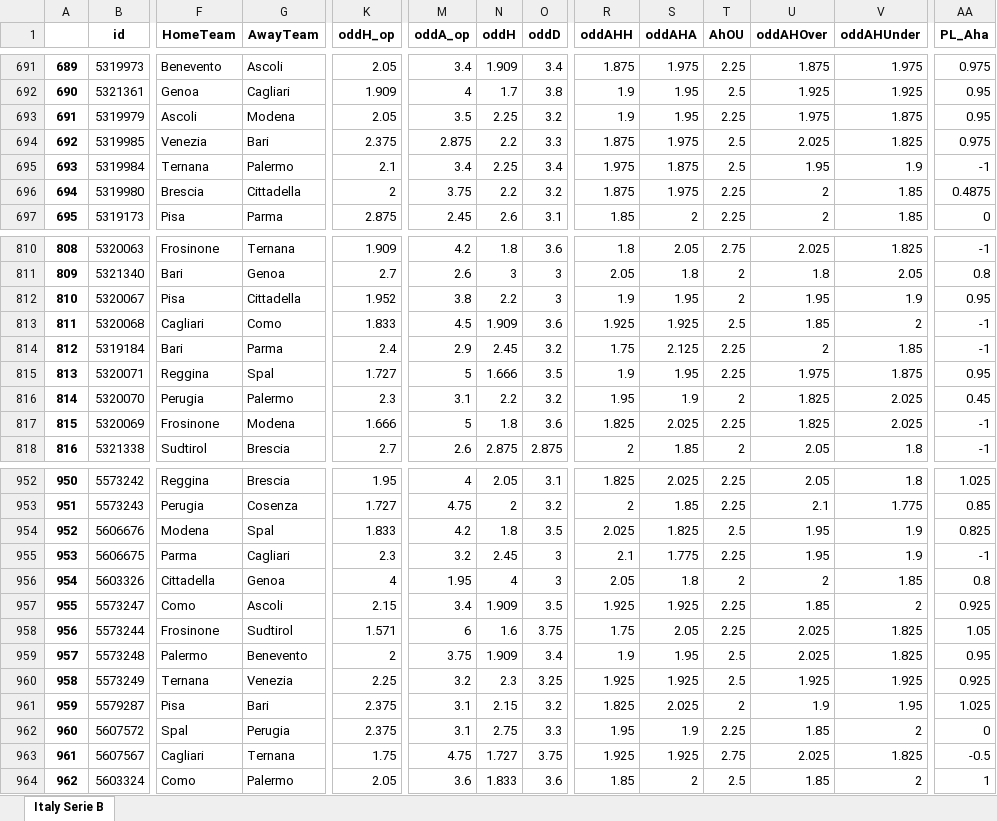
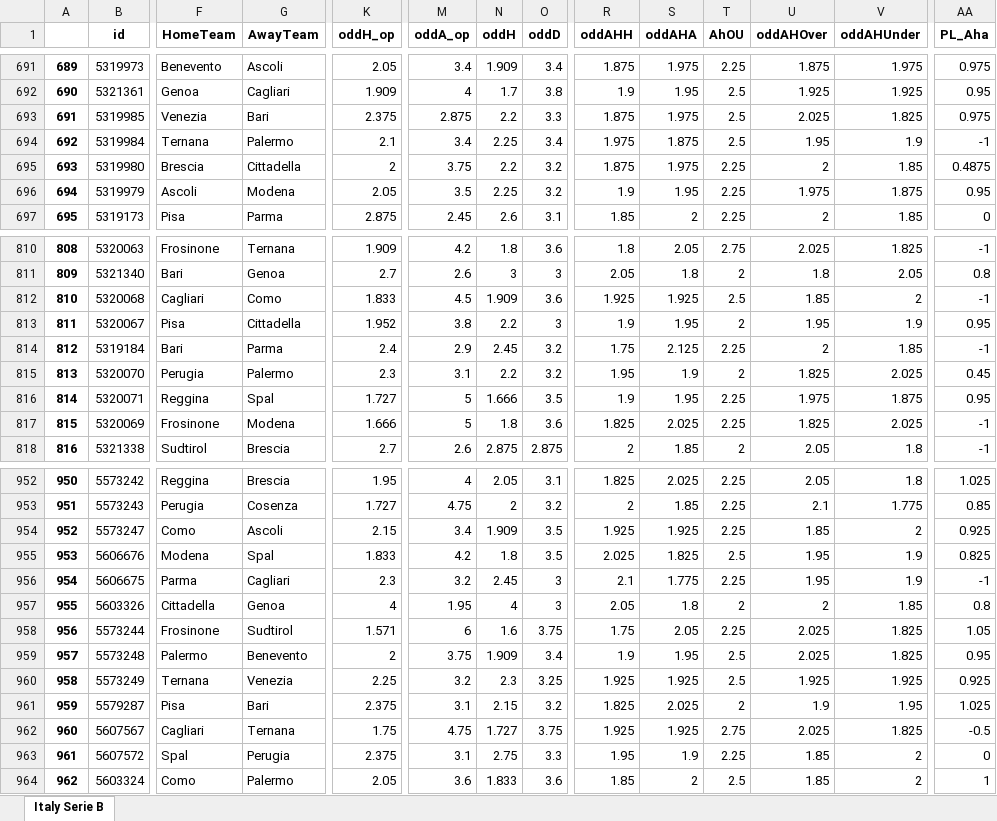
Before and after one commit to pedrogxbet/footdata, an Excel workbook: Italy Serie B/Italy Serie B.xlsx, sheet Italy Serie B, drawn as a sheet; only a part is shown, gaps mark what is left out; values as stored, in another font and other column widths than the file's, no borders; removed rows and columns are numbered as before the commit, all else as after; rows hold the shown columns only; the diff covers the shown part only; the diff names each change by its address in the sheet, - before the commit and + after, or states it on an @@ line.

```diff
--- a/Italy Serie B/Italy Serie B.xlsx (sheet Italy Serie B)
+++ b/Italy Serie B/Italy Serie B.xlsx (sheet Italy Serie B)
-B693 (id): 5319979
+B693 (id): 5319985
-F693 (HomeTeam): Ascoli
+F693 (HomeTeam): Venezia
-G693 (AwayTeam): Modena
+G693 (AwayTeam): Bari
-K693 (oddH_op): 2.05
+K693 (oddH_op): 2.375
-M693 (oddA_op): 3.5
+M693 (oddA_op): 2.875
-N693 (oddH): 2.25
+N693 (oddH): 2.2
-O693 (oddD): 3.2
+O693 (oddD): 3.3
-R693 (oddAHH): 1.9
+R693 (oddAHH): 1.875
-S693 (oddAHA): 1.95
+S693 (oddAHA): 1.975
-T693 (AhOU): 2.25
+T693 (AhOU): 2.5
-U693 (oddAHOver): 1.975
+U693 (oddAHOver): 2.025
-V693 (oddAHUnder): 1.875
+V693 (oddAHUnder): 1.825
-AA693 (PL_Aha): 0.95
+AA693 (PL_Aha): 0.975
-row 694: 692 | 5319985 | Venezia | Bari | 2.375 | 2.875 | 2.2 | 3.3 | 1.875 | 1.975 | 2.5 | 2.025 | 1.825 | 0.975
-A694: 693
+A694: 692
-A695: 694
+A695: 693
+row 696: 694 | 5319979 | Ascoli | Modena | 2.05 | 3.5 | 2.25 | 3.2 | 1.9 | 1.95 | 2.25 | 1.975 | 1.875 | 0.95
-row 812: 810 | 5320067 | Pisa | Cittadella | 1.952 | 3.8 | 2.2 | 3 | 1.9 | 1.95 | 2 | 1.95 | 1.9 | 0.95
-A812: 811
+A812: 810
+row 813: 811 | 5320067 | Pisa | Cittadella | 1.952 | 3.8 | 2.2 | 3 | 1.9 | 1.95 | 2 | 1.95 | 1.9 | 0.95
-row 815: 813 | 5320071 | Reggina | Spal | 1.727 | 5 | 1.666 | 3.5 | 1.9 | 1.95 | 2.25 | 1.975 | 1.875 | 0.95
-A815: 814
+A815: 813
+row 816: 814 | 5320071 | Reggina | Spal | 1.727 | 5 | 1.666 | 3.5 | 1.9 | 1.95 | 2.25 | 1.975 | 1.875 | 0.95
+row 954: 952 | 5573247 | Como | Ascoli | 2.15 | 3.4 | 1.909 | 3.5 | 1.925 | 1.925 | 2.25 | 1.85 | 2 | 0.925
-A955: 952
+A955: 953
-A956: 953
+A956: 954
-A957: 954
+A957: 955
-row 957: 955 | 5573247 | Como | Ascoli | 2.15 | 3.4 | 1.909 | 3.5 | 1.925 | 1.925 | 2.25 | 1.85 | 2 | 0.925
-row 962: 960 | 5607572 | Spal | Perugia | 2.375 | 3.1 | 2.75 | 3.3 | 1.95 | 1.9 | 2.25 | 1.85 | 2 | 0
-A962: 961
+A962: 960
+row 963: 961 | 5607572 | Spal | Perugia | 2.375 | 3.1 | 2.75 | 3.3 | 1.95 | 1.9 | 2.25 | 1.85 | 2 | 0
```
Also changed, not shown: 18 added rows, 18 removed rows and 410 edited cells elsewhere in this sheet, Brazil Serie A/Brazil Serie A.xlsx, France Ligue 2/France Ligue 2.xlsx, 37 other files.
